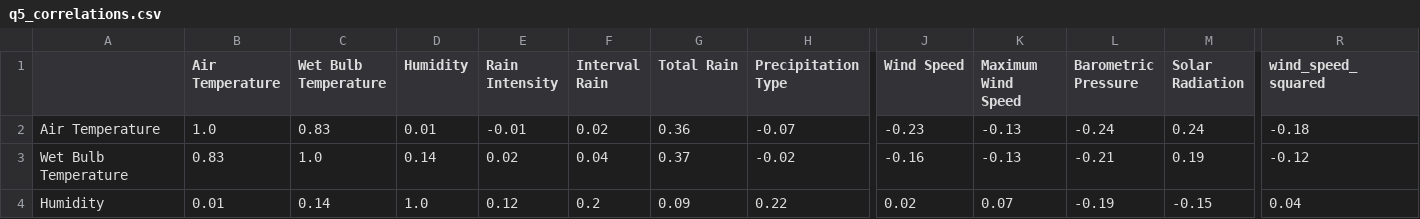
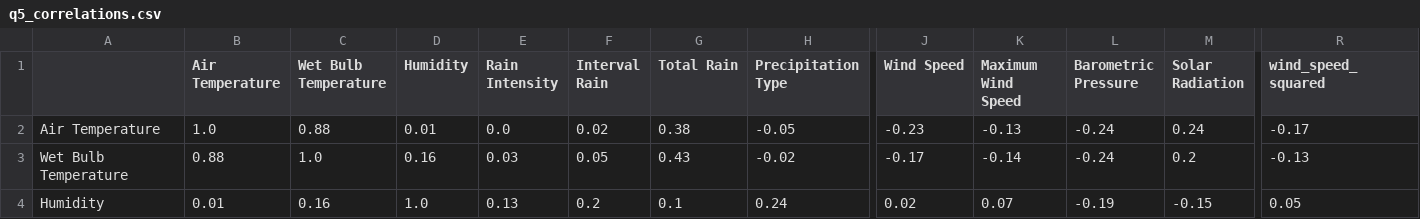
Before and after one commit to UCSF-DataSci/ds217-11-final-jharatani, a CSV file: output/q5_correlations.csv, drawn as a sheet; only a part is shown, gaps mark what is left out; the diff covers the shown part only; the diff names each change by its address in the sheet, - before the commit and + after, or states it on an @@ line.

Commit message:
Working on final report of outcomes and data processing/analysis phases

```diff
--- a/output/q5_correlations.csv
+++ b/output/q5_correlations.csv
-C2 (Wet Bulb Temperature): 0.83
+C2 (Wet Bulb Temperature): 0.88
-E2 (Rain Intensity): -0.01
+E2 (Rain Intensity): 0.0
-G2 (Total Rain): 0.36
+G2 (Total Rain): 0.38
-H2 (Precipitation Type): -0.07
+H2 (Precipitation Type): -0.05
-R2 (wind_speed_squared): -0.18
+R2 (wind_speed_squared): -0.17
-B3 (Air Temperature): 0.83
+B3 (Air Temperature): 0.88
-D3 (Humidity): 0.14
+D3 (Humidity): 0.16
-E3 (Rain Intensity): 0.02
+E3 (Rain Intensity): 0.03
-F3 (Interval Rain): 0.04
+F3 (Interval Rain): 0.05
-G3 (Total Rain): 0.37
+G3 (Total Rain): 0.43
-J3 (Wind Speed): -0.16
+J3 (Wind Speed): -0.17
-K3 (Maximum Wind Speed): -0.13
+K3 (Maximum Wind Speed): -0.14
-L3 (Barometric Pressure): -0.21
+L3 (Barometric Pressure): -0.24
-M3 (Solar Radiation): 0.19
+M3 (Solar Radiation): 0.2
-R3 (wind_speed_squared): -0.12
+R3 (wind_speed_squared): -0.13
-C4 (Wet Bulb Temperature): 0.14
+C4 (Wet Bulb Temperature): 0.16
-E4 (Rain Intensity): 0.12
+E4 (Rain Intensity): 0.13
-G4 (Total Rain): 0.09
+G4 (Total Rain): 0.1
-H4 (Precipitation Type): 0.22
+H4 (Precipitation Type): 0.24
-R4 (wind_speed_squared): 0.04
+R4 (wind_speed_squared): 0.05
```
Also changed, not shown: 104 edited cells elsewhere in this file, 8 other files.
